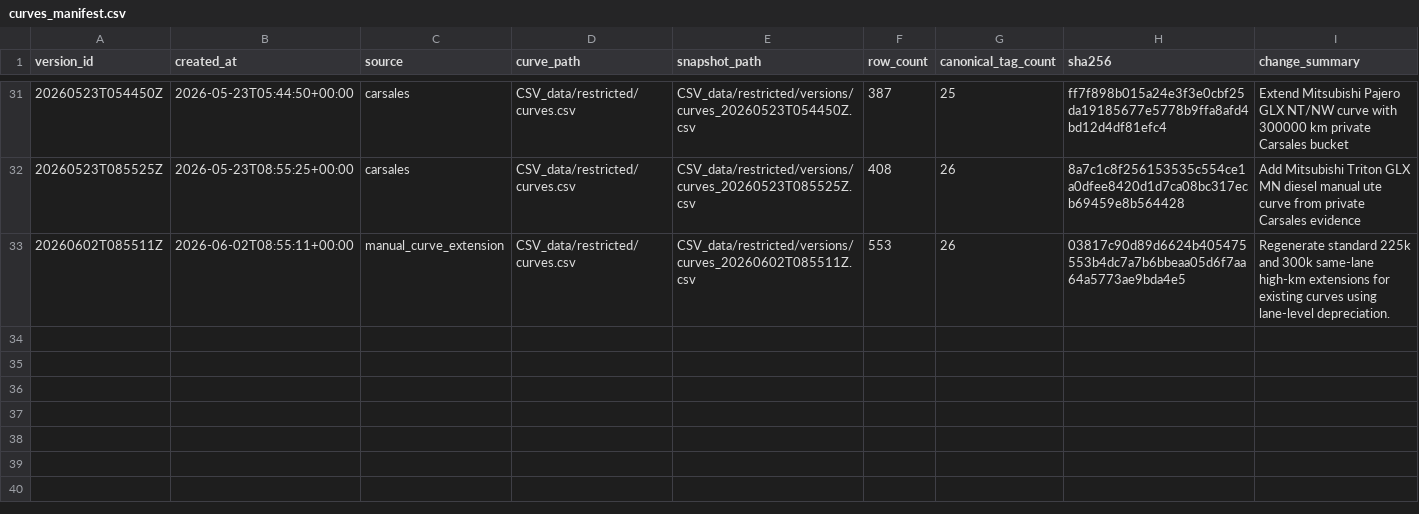
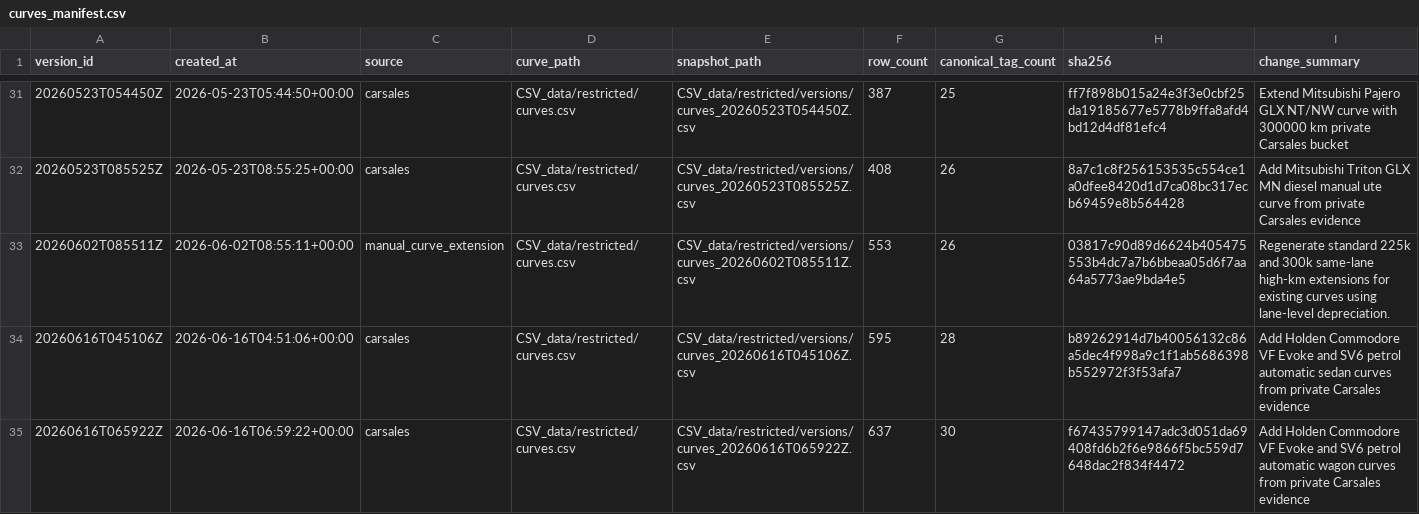
Before and after one commit to fallen-pc/autosniper, a CSV file: CSV_data/restricted/versions/curves_manifest.csv, drawn as a sheet; only a part is shown, gaps mark what is left out; the diff names each change by its address in the sheet, - before the commit and + after, or states it on an @@ line.

Commit message:
Add Holden curve artifacts

```diff
--- a/CSV_data/restricted/versions/curves_manifest.csv
+++ b/CSV_data/restricted/versions/curves_manifest.csv
+row 34: 20260616T045106Z | 2026-06-16T04:51:06+00:00 | carsales | CSV_data/restricted/curves.csv | CSV_data/restricted/versions/curves_20260616T045106Z.csv | 595 | 28 | b89262914d7b40056132c86a5dec4f998a9c1f1ab5686398b552972f3f53afa7 | Add Holden Commodore VF Evoke and SV6 petrol automatic sedan curves from private Carsales evidence
+row 35: 20260616T065922Z | 2026-06-16T06:59:22+00:00 | carsales | CSV_data/restricted/curves.csv | CSV_data/restricted/versions/curves_20260616T065922Z.csv | 637 | 30 | f67435799147adc3d051da69408fd6b2f6e9866f5bc559d7648dac2f834f4472 | Add Holden Commodore VF Evoke and SV6 petrol automatic wagon curves from private Carsales evidence
```
Also changed, not shown: 2 other files.
